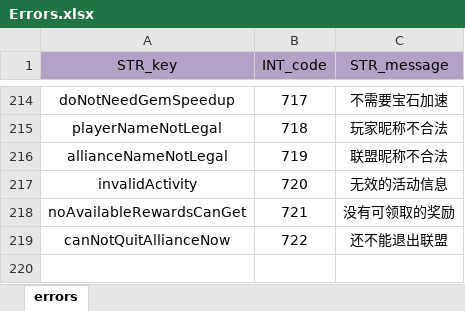
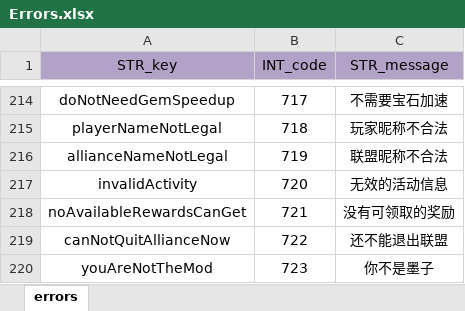
Before and after one commit to ModunZhang/kod_server, an Excel workbook: gameData/shared/Errors.xlsx, sheet errors, drawn as a sheet; only a part is shown, gaps mark what is left out; values as stored, in another font and other column widths than the file's, no borders; the diff names each change by its address in the sheet, - before the commit and + after, or states it on an @@ line.

```diff
--- a/gameData/shared/Errors.xlsx (sheet errors)
+++ b/gameData/shared/Errors.xlsx (sheet errors)
+row 220: youAreNotTheMod | 723 | 你不是墨子
```
Also changed, not shown: gameData/server/Localizations.xlsx, 23 other files.
